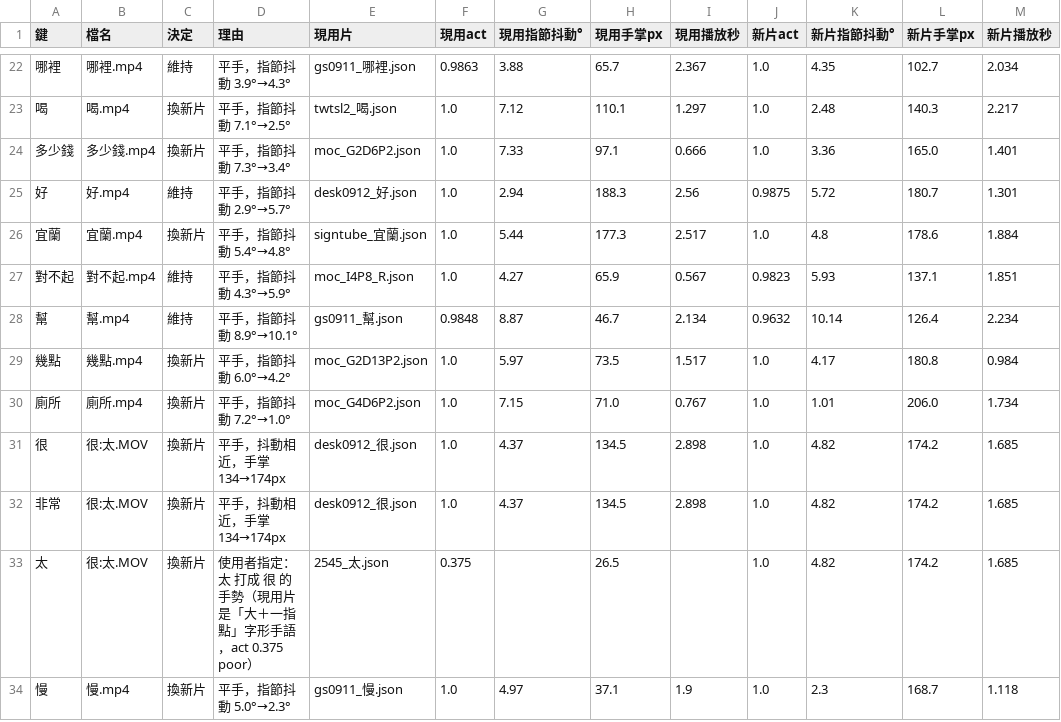
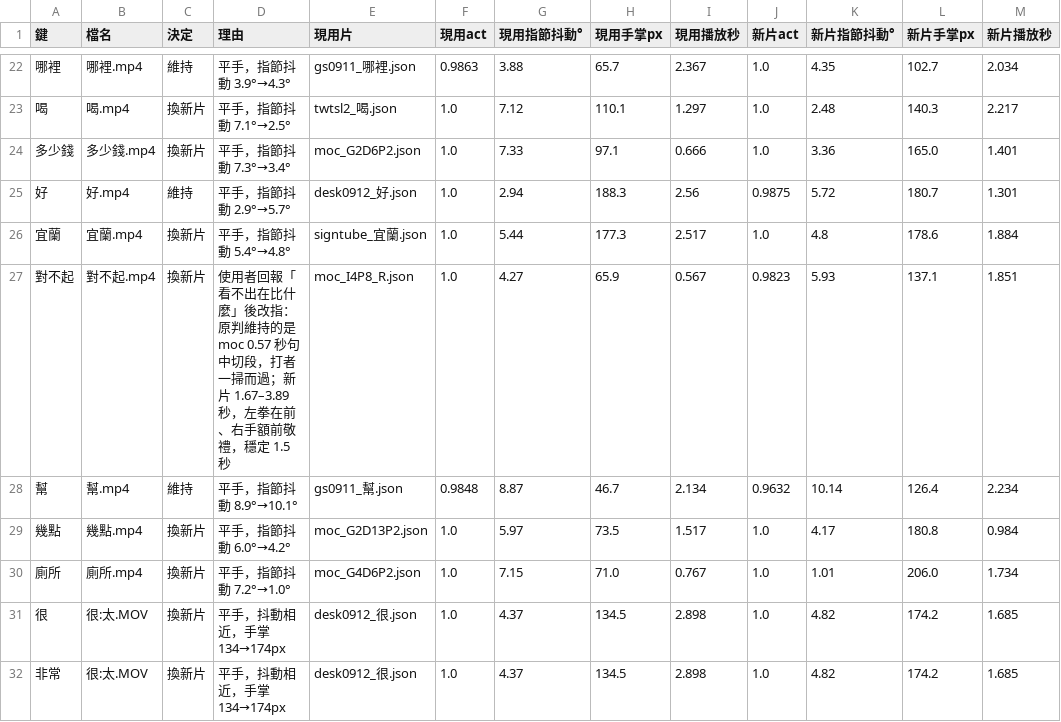
Before and after one commit to manmanliang0622/tku-tsl-text-to-gloss, a CSV file: data/video/綠幕4K補片_20260914_對照.csv, drawn as a sheet; only a part is shown, gaps mark what is left out; the shorter side is filled out with more unchanged rows; the diff names each change by its address in the sheet, - before the commit and + after, or states it on an @@ line.

```diff
--- a/data/video/綠幕4K補片_20260914_對照.csv
+++ b/data/video/綠幕4K補片_20260914_對照.csv
-C27 (決定): 維持
+C27 (決定): 換新片
-D27 (理由): 平手，指節抖動 4.3°→5.9°
+D27 (理由): 使用者回報「看不出在比什麼」後改指：原判維持的是 moc 0.57 秒句中切段，打者一掃而過；新片 1.67–3.89 秒，左拳在前、右手額前敬禮，穩定 1.5 秒
```
